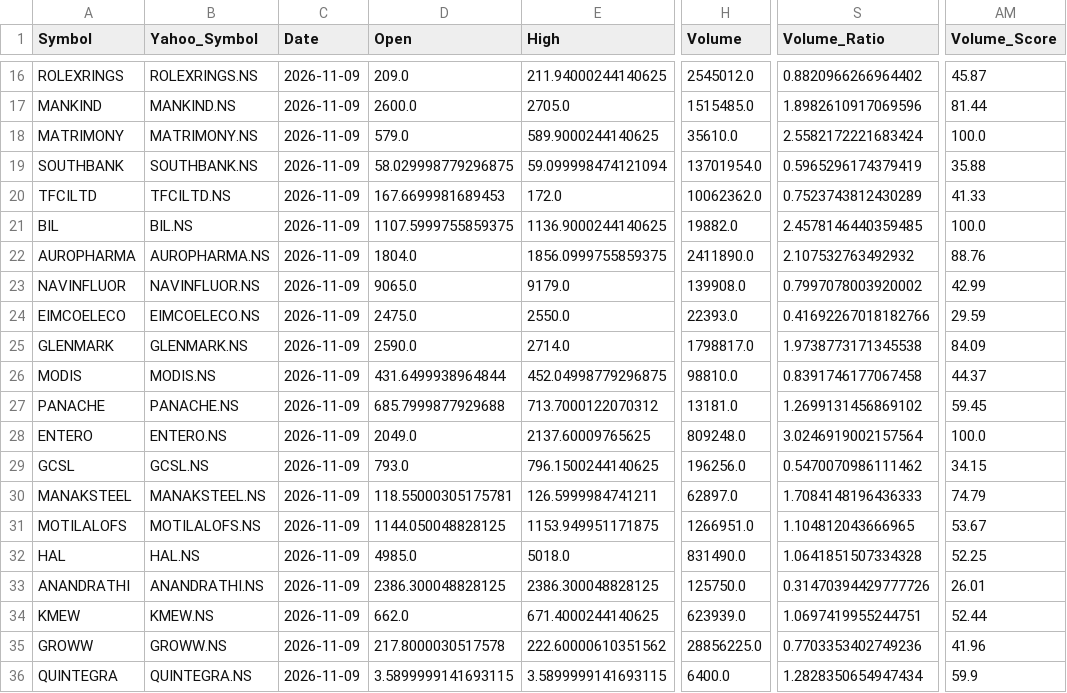
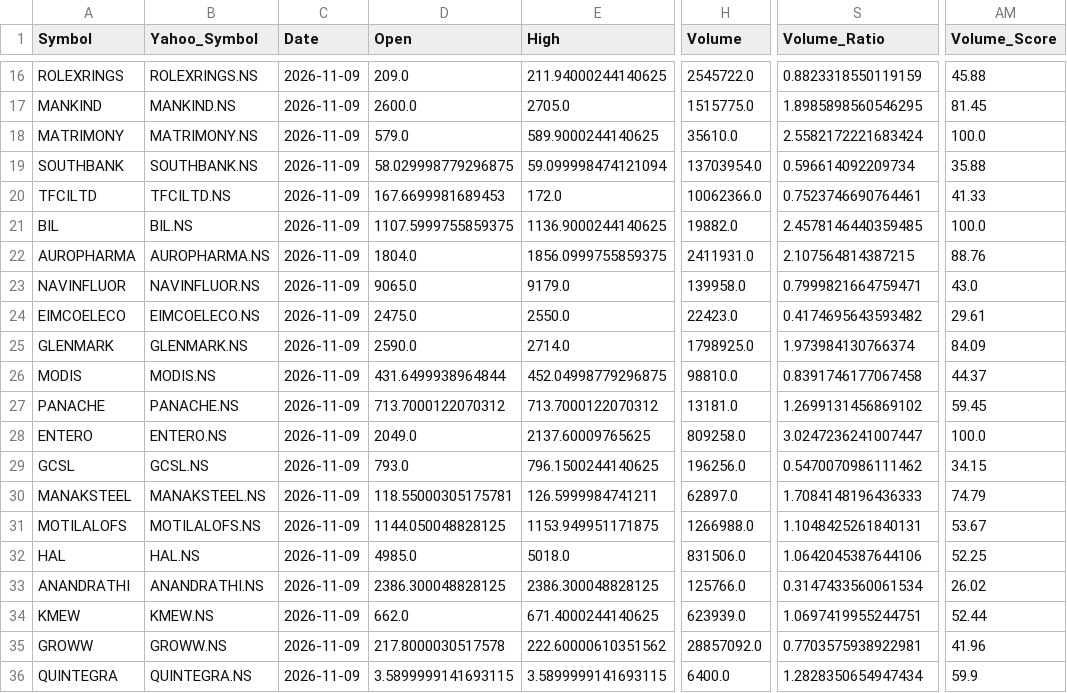
Before and after one commit to rakeshnagapuri99-coder/nse-smart-market-dashboard, a CSV file: output/exports/52w_high.csv, drawn as a sheet; only a part is shown, gaps mark what is left out; the diff covers the shown part only; the diff names each change by its address in the sheet, - before the commit and + after, or states it on an @@ line.

```diff
--- a/output/exports/52w_high.csv
+++ b/output/exports/52w_high.csv
-H16 (Volume): 2545012.0
+H16 (Volume): 2545722.0
-S16 (Volume_Ratio): 0.8820966266964402
+S16 (Volume_Ratio): 0.8823318550119159
-AM16 (Volume_Score): 45.87
+AM16 (Volume_Score): 45.88
-H17 (Volume): 1515485.0
+H17 (Volume): 1515775.0
-S17 (Volume_Ratio): 1.8982610917069596
+S17 (Volume_Ratio): 1.8985898560546295
-AM17 (Volume_Score): 81.44
+AM17 (Volume_Score): 81.45
-H19 (Volume): 13701954.0
+H19 (Volume): 13703954.0
-S19 (Volume_Ratio): 0.5965296174379419
+S19 (Volume_Ratio): 0.596614092209734
-H20 (Volume): 10062362.0
+H20 (Volume): 10062366.0
-S20 (Volume_Ratio): 0.7523743812430289
+S20 (Volume_Ratio): 0.7523746690764461
-H22 (Volume): 2411890.0
+H22 (Volume): 2411931.0
-S22 (Volume_Ratio): 2.107532763492932
+S22 (Volume_Ratio): 2.107564814387215
-H23 (Volume): 139908.0
+H23 (Volume): 139958.0
-S23 (Volume_Ratio): 0.7997078003920002
+S23 (Volume_Ratio): 0.7999821664759471
-AM23 (Volume_Score): 42.99
+AM23 (Volume_Score): 43.0
-H24 (Volume): 22393.0
+H24 (Volume): 22423.0
-S24 (Volume_Ratio): 0.41692267018182766
+S24 (Volume_Ratio): 0.4174695643593482
-AM24 (Volume_Score): 29.59
+AM24 (Volume_Score): 29.61
-H25 (Volume): 1798817.0
+H25 (Volume): 1798925.0
-S25 (Volume_Ratio): 1.9738773171345538
+S25 (Volume_Ratio): 1.973984130766374
-D27 (Open): 685.7999877929688
+D27 (Open): 713.7000122070312
-H28 (Volume): 809248.0
+H28 (Volume): 809258.0
-S28 (Volume_Ratio): 3.0246919002157564
+S28 (Volume_Ratio): 3.0247236241007447
-H31 (Volume): 1266951.0
+H31 (Volume): 1266988.0
-S31 (Volume_Ratio): 1.104812043666965
+S31 (Volume_Ratio): 1.1048425261840131
-H32 (Volume): 831490.0
+H32 (Volume): 831506.0
-S32 (Volume_Ratio): 1.0641851507334328
+S32 (Volume_Ratio): 1.0642045387644106
-H33 (Volume): 125750.0
+H33 (Volume): 125766.0
-S33 (Volume_Ratio): 0.31470394429777726
+S33 (Volume_Ratio): 0.3147433560061534
-AM33 (Volume_Score): 26.01
+AM33 (Volume_Score): 26.02
-H35 (Volume): 28856225.0
+H35 (Volume): 28857092.0
-S35 (Volume_Ratio): 0.7703353402749236
+S35 (Volume_Ratio): 0.7703575938922981
```
Also changed, not shown: 106 edited cells elsewhere in this file, output/exports/breakout.csv, output/exports/dma_recovery.csv, 15 other files.
